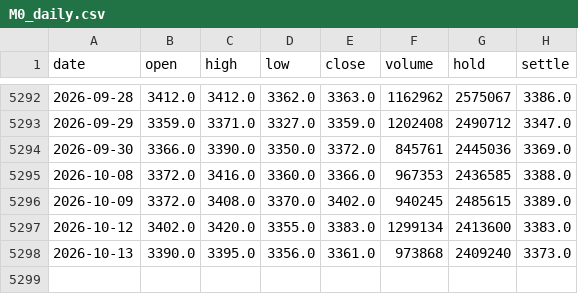
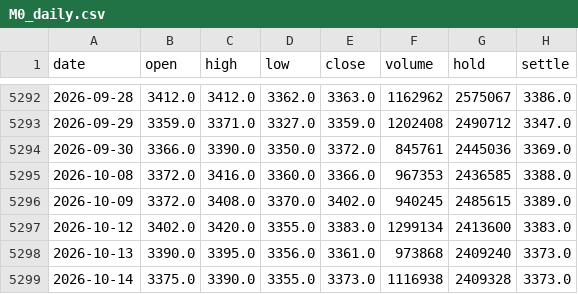
Before and after one commit to xinzhenhua/DOUPO-Panel, a CSV file: data/raw/seasonal/M0_daily.csv, drawn as a sheet; only a part is shown, gaps mark what is left out; the diff names each change by its address in the sheet, - before the commit and + after, or states it on an @@ line.

```diff
--- a/data/raw/seasonal/M0_daily.csv
+++ b/data/raw/seasonal/M0_daily.csv
+row 5299: 2026-10-14 | 3375.0 | 3390.0 | 3355.0 | 3373.0 | 1116938 | 2409328 | 3373.0
```
Also changed, not shown: data/raw/seasonal/contracts/M2612.csv, data/raw/seasonal/contracts/M2701.csv, 15 other files.
